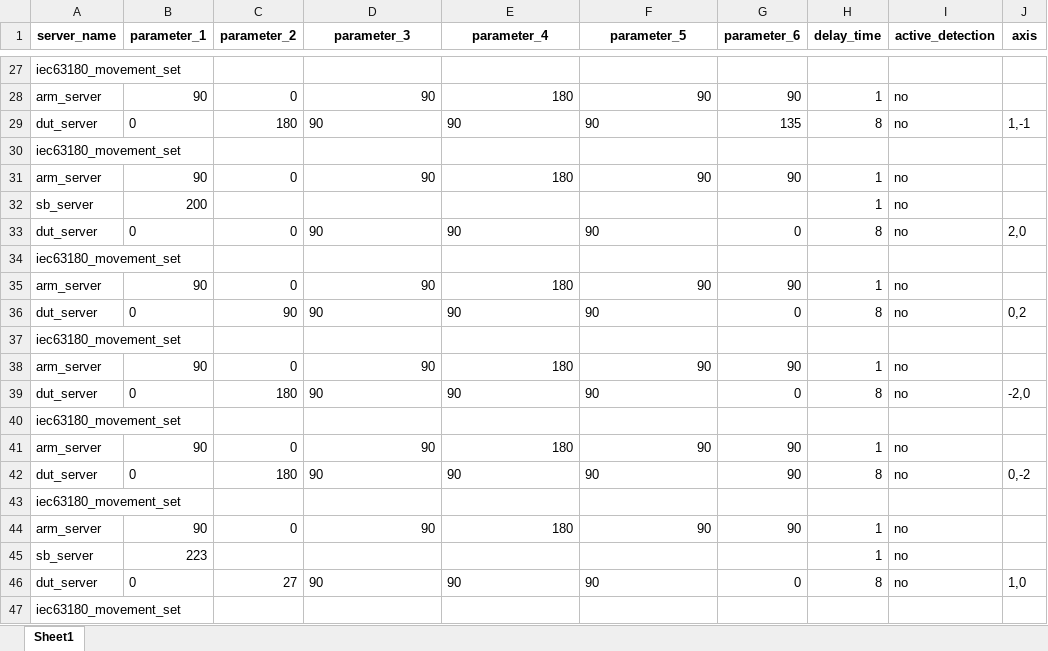
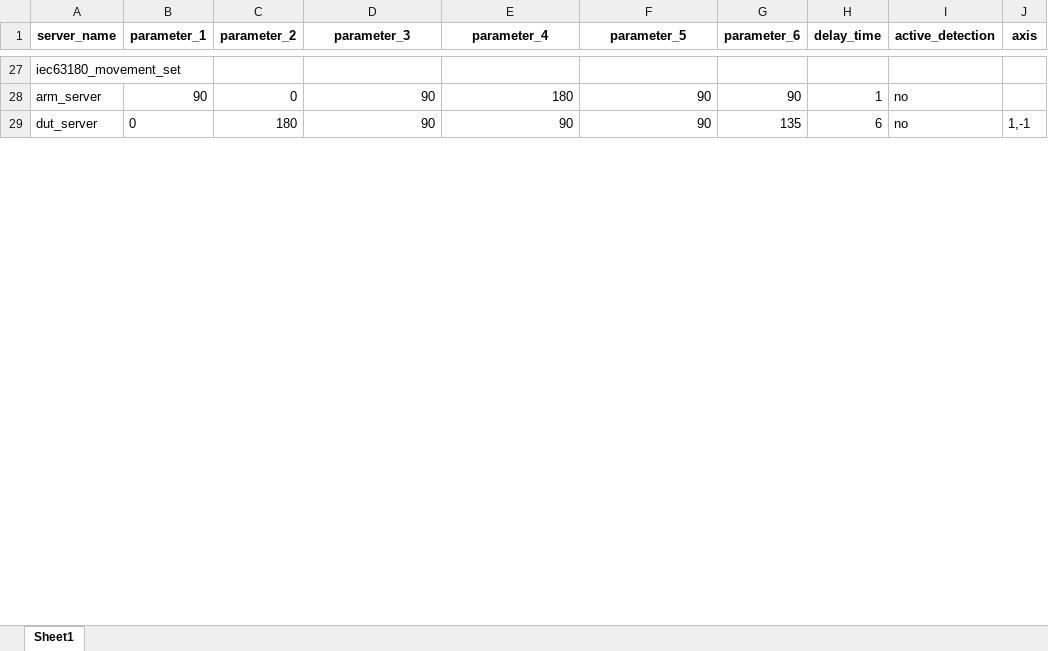
Before and after one commit to harry012112345/OD, an Excel workbook: test_excel/IEC13680.xlsx, sheet Sheet1, drawn as a sheet; only a part is shown, gaps mark what is left out; values as stored, in another font and other column widths than the file's, no borders; the diff covers the shown part only; the diff names each change by its address in the sheet, - before the commit and + after, or states it on an @@ line.

```diff
--- a/test_excel/IEC13680.xlsx (sheet Sheet1)
+++ b/test_excel/IEC13680.xlsx (sheet Sheet1)
-D29:F29 alignment: left
+D29:F29 alignment: right
-H29 (delay_time): 8
+H29 (delay_time): 6
-row 30: iec63180_movement_set
-row 31: arm_server | 90 | 0 | 90 | 180 | 90 | 90 | 1 | no
-row 32: sb_server | 200 |  |  |  |  |  | 1 | no
-row 33: dut_server | 0 | 0 | 90 | 90 | 90 | 0 | 8 | no | 2,0
-row 34: iec63180_movement_set
-row 35: arm_server | 90 | 0 | 90 | 180 | 90 | 90 | 1 | no
-row 36: dut_server | 0 | 90 | 90 | 90 | 90 | 0 | 8 | no | 0,2
-row 37: iec63180_movement_set
-row 38: arm_server | 90 | 0 | 90 | 180 | 90 | 90 | 1 | no
-row 39: dut_server | 0 | 180 | 90 | 90 | 90 | 0 | 8 | no | -2,0
-row 40: iec63180_movement_set
-row 41: arm_server | 90 | 0 | 90 | 180 | 90 | 90 | 1 | no
-row 42: dut_server | 0 | 180 | 90 | 90 | 90 | 90 | 8 | no | 0,-2
-row 43: iec63180_movement_set
-row 44: arm_server | 90 | 0 | 90 | 180 | 90 | 90 | 1 | no
-row 45: sb_server | 223 |  |  |  |  |  | 1 | no
-row 46: dut_server | 0 | 27 | 90 | 90 | 90 | 0 | 8 | no | 1,0
-row 47: iec63180_movement_set
```
Also changed, not shown: 210 removed rows, 8 edited cells and cell formats elsewhere in this sheet, 7 other files.
